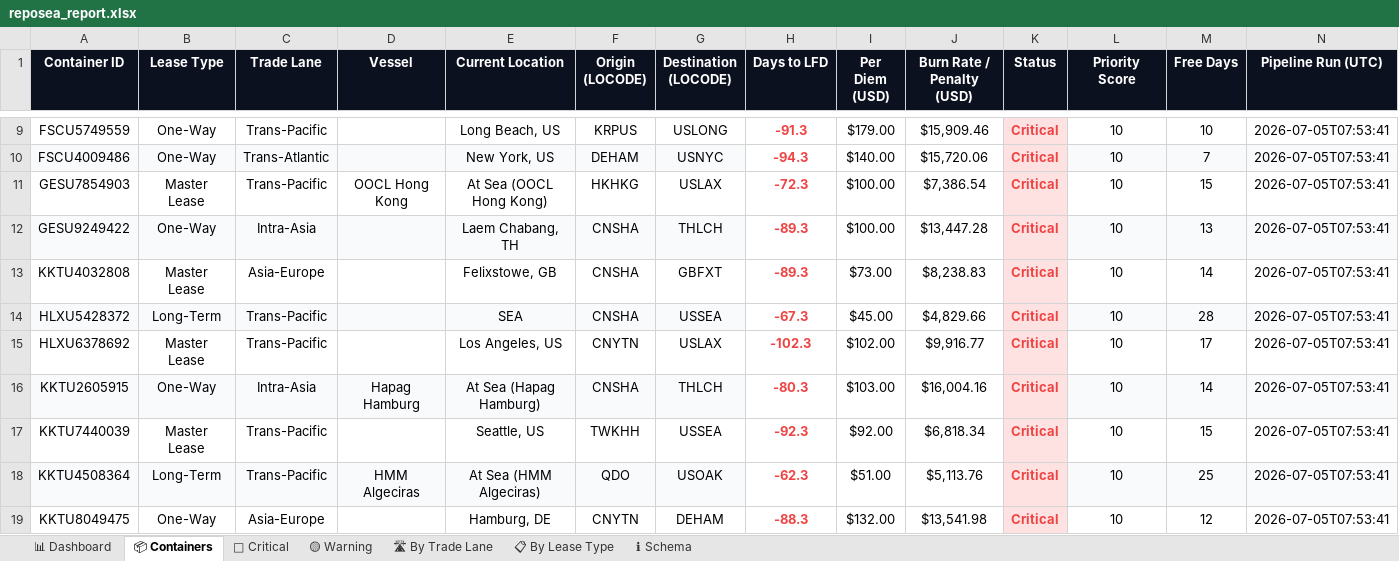
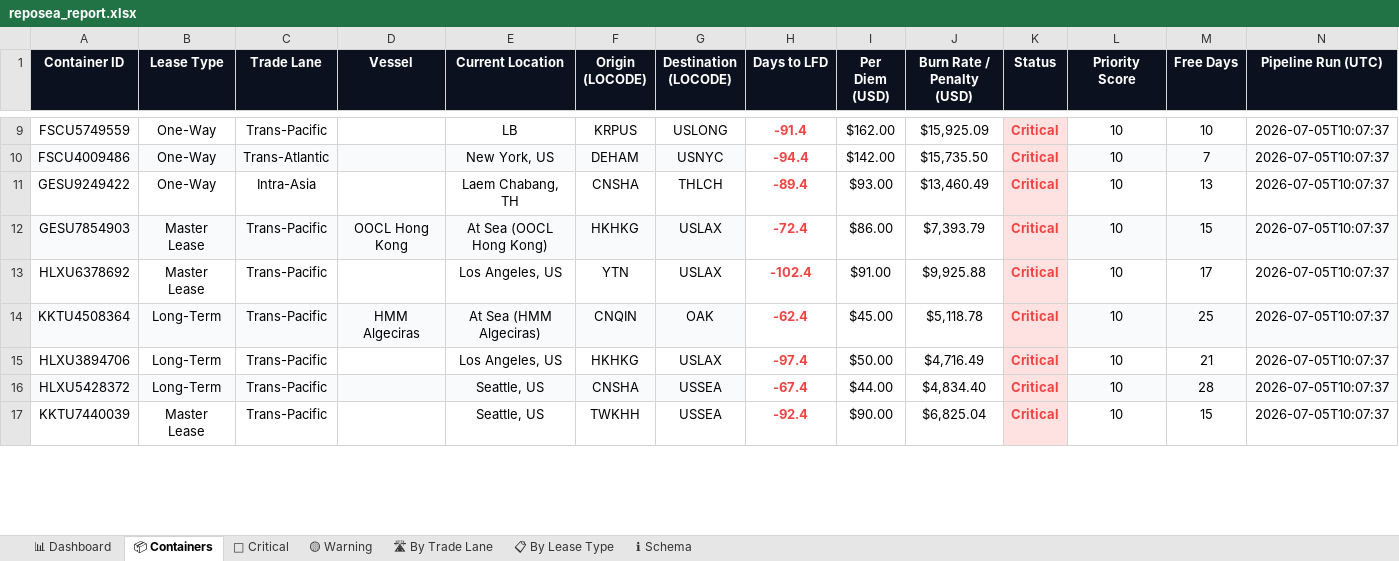
Before and after one commit to rahulmistry18/Reposea_container_optimizer, an Excel workbook: data/exports/reposea_report.xlsx, sheet 📦 Containers, drawn as a sheet; only a part is shown, gaps mark what is left out; values as stored, in another font and other column widths than the file's, no borders; table styles not drawn; removed rows and columns are numbered as before the commit, all else as after; the diff covers the shown part only; the diff names each change by its address in the sheet, - before the commit and + after, or states it on an @@ line.

Commit message:
chore(data): pipeline run 2026-07-05T02:07:38Z [skip ci]

```diff
--- a/data/exports/reposea_report.xlsx (sheet 📦 Containers)
+++ b/data/exports/reposea_report.xlsx (sheet 📦 Containers)
-E9 (Current Location): Long Beach, US
+E9 (Current Location): LB
-H9 (Days to LFD): -91.3
+H9 (Days to LFD): -91.4
-I9 (Per Diem (USD)): $179.00
+I9 (Per Diem (USD)): $162.00
-J9 (Burn Rate / Penalty (USD)): $15,909.46
+J9 (Burn Rate / Penalty (USD)): $15,925.09
-N9:N10 (Pipeline Run (UTC)): 2026-07-05T07:53:41
+N9:N10 (Pipeline Run (UTC)): 2026-07-05T10:07:37
-H10 (Days to LFD): -94.3
+H10 (Days to LFD): -94.4
-I10 (Per Diem (USD)): $140.00
+I10 (Per Diem (USD)): $142.00
-J10 (Burn Rate / Penalty (USD)): $15,720.06
+J10 (Burn Rate / Penalty (USD)): $15,735.50
+row 11: GESU9249422 | One-Way | Intra-Asia |  | Laem Chabang, TH | CNSHA | THLCH | -89.4 | $93.00 | $13,460.49 | Critical | 10 | 13 | 2026-07-05T10:07:37
-A12:G12 fill: none
+A12:G12 fill: #F8FAFC
-H12 (Days to LFD): -72.3
+H12 (Days to LFD): -72.4
-I12 (Per Diem (USD)): $100.00
+I12 (Per Diem (USD)): $86.00
-J12 (Burn Rate / Penalty (USD)): $7,386.54
+J12 (Burn Rate / Penalty (USD)): $7,393.79
-L12:N12 fill: none
+L12:N12 fill: #F8FAFC
-N12 (Pipeline Run (UTC)): 2026-07-05T07:53:41
+N12 (Pipeline Run (UTC)): 2026-07-05T10:07:37
-row 12: GESU9249422 | One-Way | Intra-Asia |  | Laem Chabang, TH | CNSHA | THLCH | -89.3 | $100.00 | $13,447.28 | Critical | 10 | 13 | 2026-07-05T07:53:41
-row 13: KKTU4032808 | Master Lease | Asia-Europe |  | Felixstowe, GB | CNSHA | GBFXT | -89.3 | $73.00 | $8,238.83 | Critical | 10 | 14 | 2026-07-05T07:53:41
-row 14: HLXU5428372 | Long-Term | Trans-Pacific |  | SEA | CNSHA | USSEA | -67.3 | $45.00 | $4,829.66 | Critical | 10 | 28 | 2026-07-05T07:53:41
-F13 (Origin (LOCODE)): CNYTN
+F13 (Origin (LOCODE)): YTN
-H13 (Days to LFD): -102.3
+H13 (Days to LFD): -102.4
-I13 (Per Diem (USD)): $102.00
+I13 (Per Diem (USD)): $91.00
-J13 (Burn Rate / Penalty (USD)): $9,916.77
+J13 (Burn Rate / Penalty (USD)): $9,925.88
-N13 (Pipeline Run (UTC)): 2026-07-05T07:53:41
+N13 (Pipeline Run (UTC)): 2026-07-05T10:07:37
-row 16: KKTU2605915 | One-Way | Intra-Asia | Hapag Hamburg | At Sea (Hapag Hamburg) | CNSHA | THLCH | -80.3 | $103.00 | $16,004.16 | Critical | 10 | 14 | 2026-07-05T07:53:41
+row 14: KKTU4508364 | Long-Term | Trans-Pacific | HMM Algeciras | At Sea (HMM Algeciras) | CNQIN | OAK | -62.4 | $45.00 | $5,118.78 | Critical | 10 | 25 | 2026-07-05T10:07:37
+row 15: HLXU3894706 | Long-Term | Trans-Pacific |  | Los Angeles, US | HKHKG | USLAX | -97.4 | $50.00 | $4,716.49 | Critical | 10 | 21 | 2026-07-05T10:07:37
+row 16: HLXU5428372 | Long-Term | Trans-Pacific |  | Seattle, US | CNSHA | USSEA | -67.4 | $44.00 | $4,834.40 | Critical | 10 | 28 | 2026-07-05T10:07:37
-H17 (Days to LFD): -92.3
+H17 (Days to LFD): -92.4
-I17 (Per Diem (USD)): $92.00
+I17 (Per Diem (USD)): $90.00
-J17 (Burn Rate / Penalty (USD)): $6,818.34
+J17 (Burn Rate / Penalty (USD)): $6,825.04
-N17 (Pipeline Run (UTC)): 2026-07-05T07:53:41
+N17 (Pipeline Run (UTC)): 2026-07-05T10:07:37
-row 18: KKTU4508364 | Long-Term | Trans-Pacific | HMM Algeciras | At Sea (HMM Algeciras) | QDO | USOAK | -62.3 | $51.00 | $5,113.76 | Critical | 10 | 25 | 2026-07-05T07:53:41
-row 19: KKTU8049475 | One-Way | Asia-Europe |  | Hamburg, DE | CNYTN | DEHAM | -88.3 | $132.00 | $13,541.98 | Critical | 10 | 12 | 2026-07-05T07:53:41
```
Also changed, not shown: 10 added rows, 8 removed rows, 67 edited cells and cell formats elsewhere in this sheet, sheet 🔴 Critical, sheet 🛣 By Trade Lane, sheet 📊 Dashboard, sheet 📋 By Lease Type, 7 other files.
